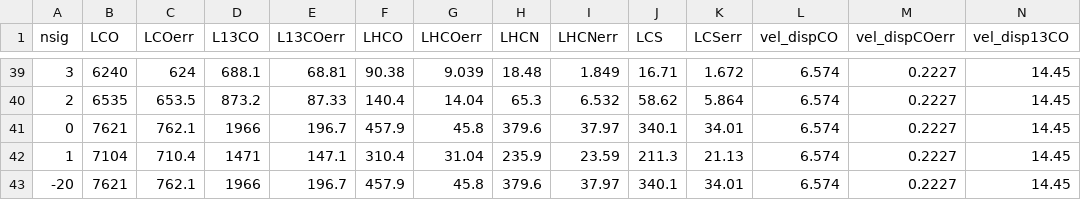
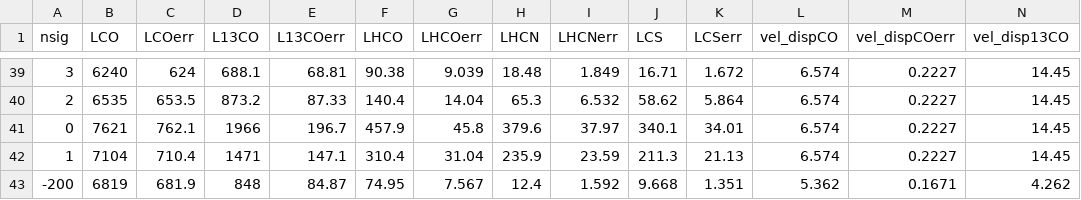
Before and after one commit to gracekrahm/30Dor_dense_gas, a CSV file: multiscale.csv, drawn as a sheet; only a part is shown, gaps mark what is left out; removed rows and columns are numbered as before the commit, all else as after; rows hold the shown columns only; the diff names each change by its address in the sheet, - before the commit and + after, or states it on an @@ line.

Commit message:
Update multiscale.csv

```diff
--- a/multiscale.csv
+++ b/multiscale.csv
-row 43: -20 | 7621 | 762.1 | 1966 | 196.7 | 457.9 | 45.8 | 379.6 | 37.97 | 340.1 | 34.01 | 6.574 | 0.2227 | 14.45
+row 43: -200 | 6819 | 681.9 | 848 | 84.87 | 74.95 | 7.567 | 12.4 | 1.592 | 9.668 | 1.351 | 5.362 | 0.1671 | 4.262
```
